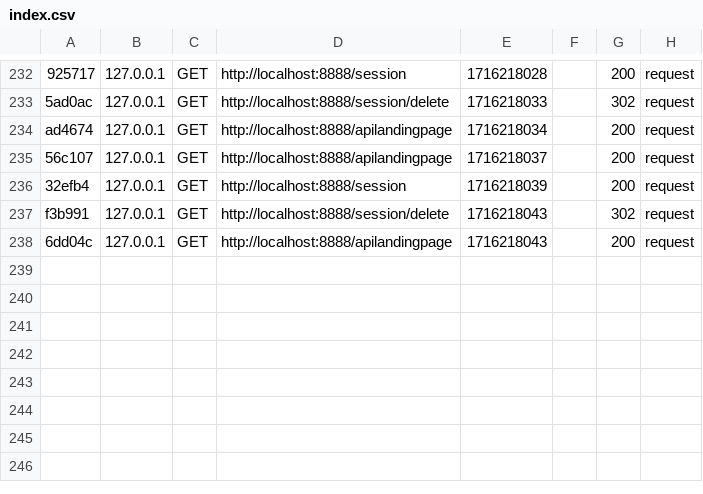
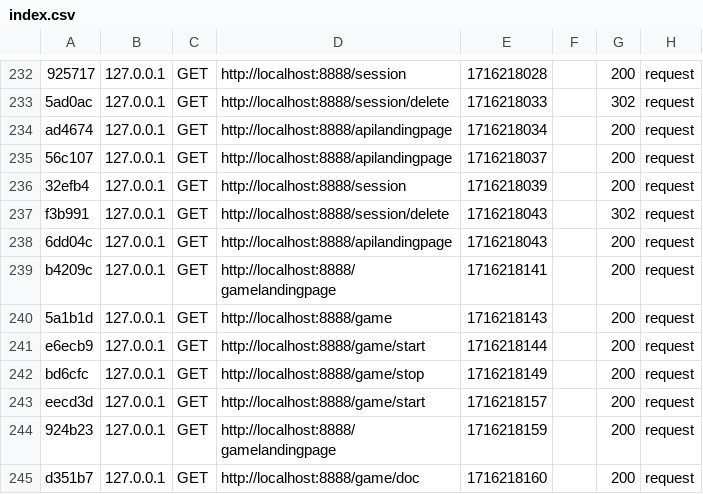
Before and after one commit to Grimgoren/Mvc, a CSV file: var/cache/dev/profiler/index.csv, drawn as a sheet; only a part is shown, gaps mark what is left out; the diff names each change by its address in the sheet, - before the commit and + after, or states it on an @@ line.

```diff
--- a/var/cache/dev/profiler/index.csv
+++ b/var/cache/dev/profiler/index.csv
+row 239: b4209c | 127.0.0.1 | GET | http://localhost:8888/gamelandingpage | 1716218141 |  | 200 | request
+row 240: 5a1b1d | 127.0.0.1 | GET | http://localhost:8888/game | 1716218143 |  | 200 | request
+row 241: e6ecb9 | 127.0.0.1 | GET | http://localhost:8888/game/start | 1716218144 |  | 200 | request
+row 242: bd6cfc | 127.0.0.1 | GET | http://localhost:8888/game/stop | 1716218149 |  | 200 | request
+row 243: eecd3d | 127.0.0.1 | GET | http://localhost:8888/game/start | 1716218157 |  | 200 | request
+row 244: 924b23 | 127.0.0.1 | GET | http://localhost:8888/gamelandingpage | 1716218159 |  | 200 | request
+row 245: d351b7 | 127.0.0.1 | GET | http://localhost:8888/game/doc | 1716218160 |  | 200 | request
```
Also changed, not shown: 2 other files.
